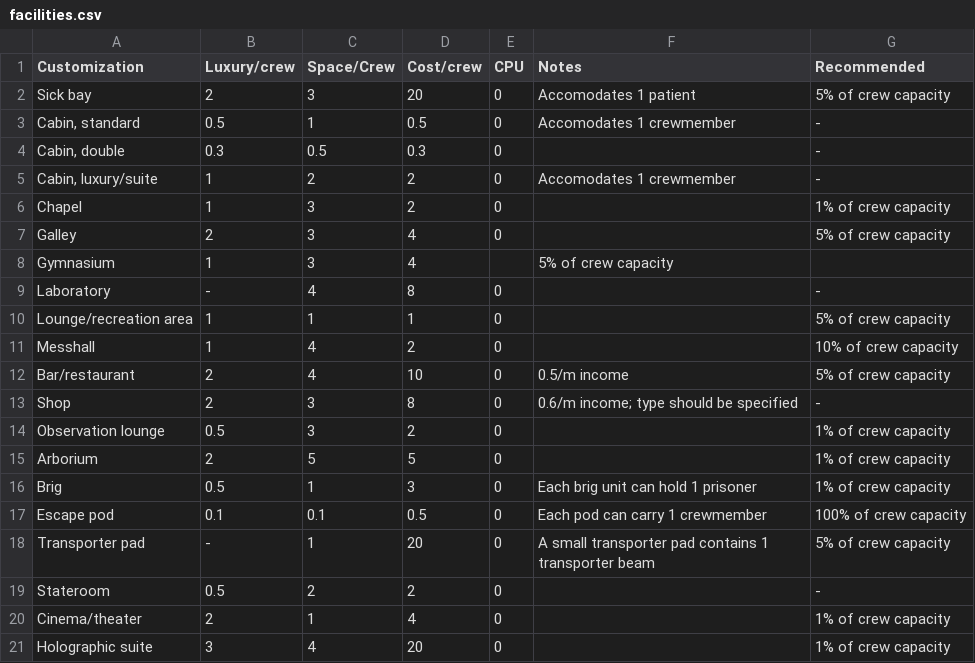
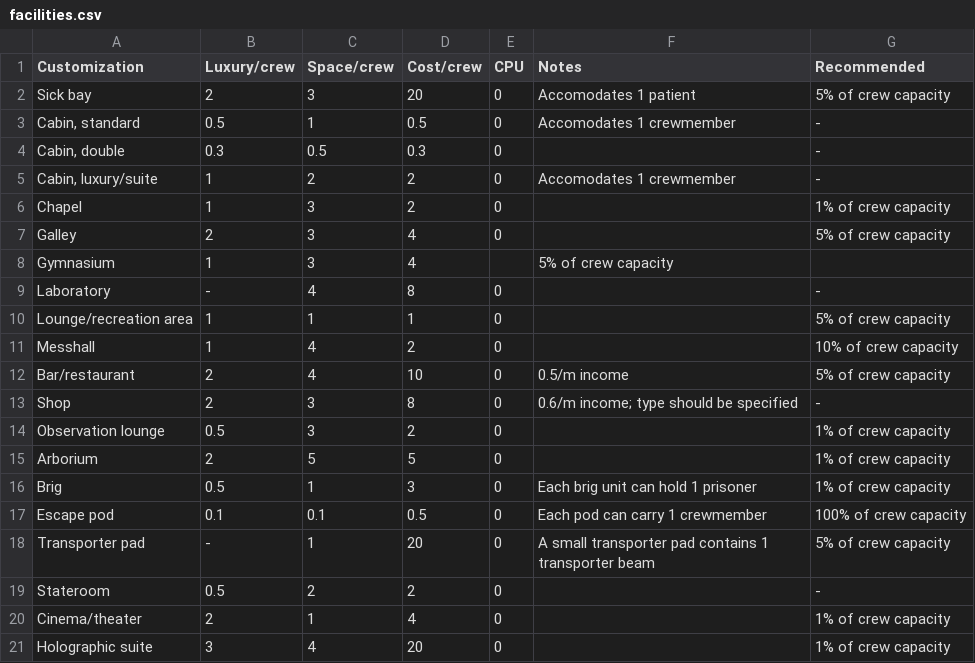
Before and after one commit to herosheets/woin-starships, a CSV file: starship_data/facilities.csv, drawn as a sheet.

```diff
--- a/starship_data/facilities.csv
+++ b/starship_data/facilities.csv
@@ -1,2 +1,2 @@
-Customization,Luxury/crew,Space/Crew,Cost/crew,CPU,Notes,Recommended
+Customization,Luxury/crew,Space/crew,Cost/crew,CPU,Notes,Recommended
 Sick bay,2,3,20,0,Accomodates 1 patient,5% of crew capacity
```
Also changed, not shown: starship_data/shiptype.csv, starship_data/subluminal.csv, 13 other files.
